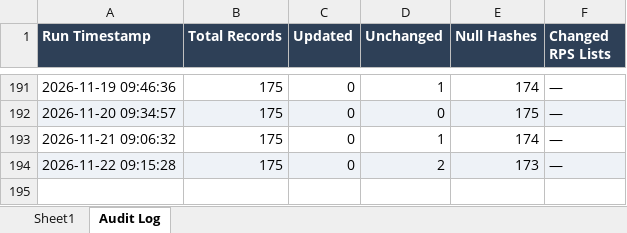
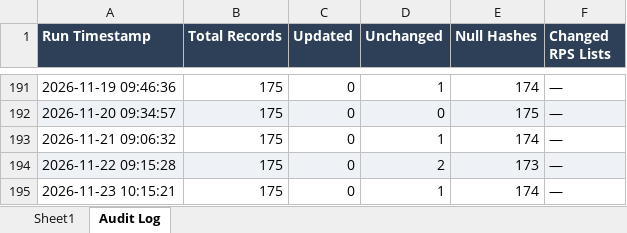
Before and after one commit to rahulraveendrannair-bot/Update-Checking-Automation, an Excel workbook: RPS_Updates.xlsx, sheet Audit Log, drawn as a sheet; only a part is shown, gaps mark what is left out; values as stored, in another font and other column widths than the file's, no borders; the diff names each change by its address in the sheet, - before the commit and + after, or states it on an @@ line.

```diff
--- a/RPS_Updates.xlsx (sheet Audit Log)
+++ b/RPS_Updates.xlsx (sheet Audit Log)
+row 195: 2026-11-23 10:15:21 | 175 | 0 | 1 | 174 | —
```
Also changed, not shown: sheet Sheet1, 1 other file.
